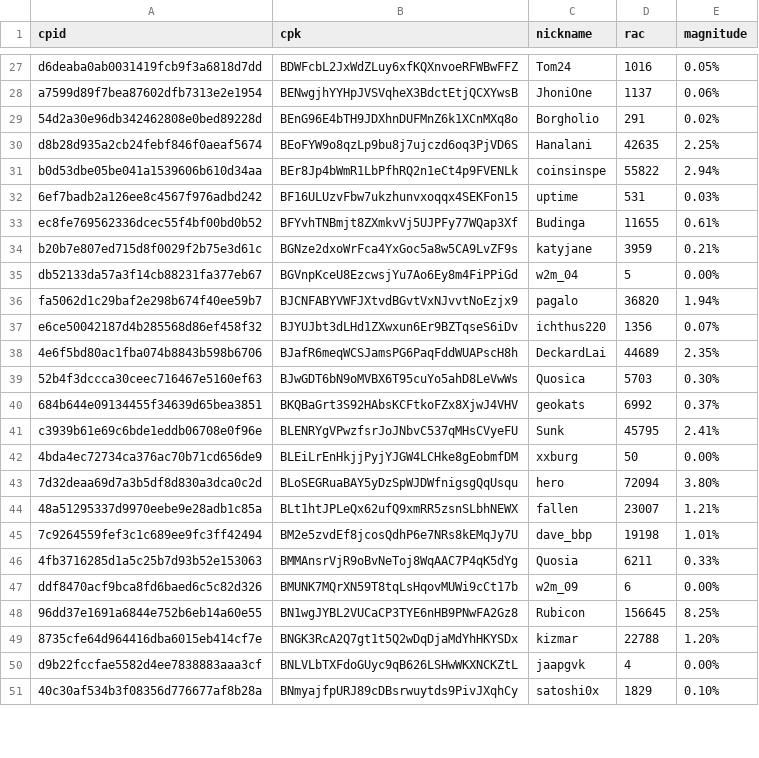
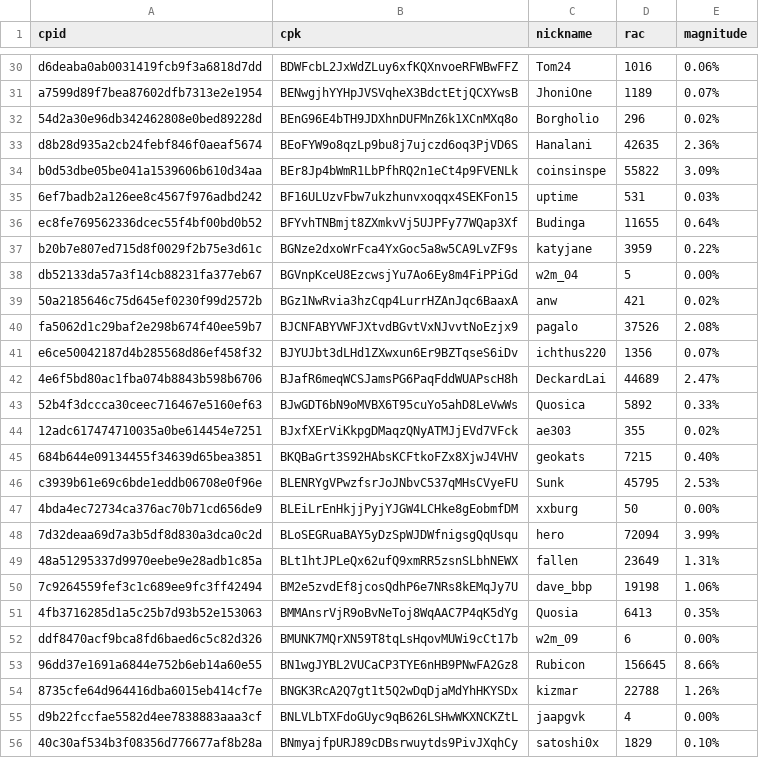
Before and after one commit to biblepay-community/bbp_stats, a CSV file: wcg-leaderboard.csv, drawn as a sheet; only a part is shown, gaps mark what is left out; addresses are those after the commit; the diff covers the shown part only; the diff names each change by its address in the sheet, - before the commit and + after, or states it on an @@ line.

```diff
--- a/wcg-leaderboard.csv
+++ b/wcg-leaderboard.csv
-E30 (magnitude): 0.05%
+E30 (magnitude): 0.06%
-D31 (rac): 1137
+D31 (rac): 1189
-E31 (magnitude): 0.06%
+E31 (magnitude): 0.07%
-D32 (rac): 291
+D32 (rac): 296
-E33 (magnitude): 2.25%
+E33 (magnitude): 2.36%
-E34 (magnitude): 2.94%
+E34 (magnitude): 3.09%
-E36 (magnitude): 0.61%
+E36 (magnitude): 0.64%
-E37 (magnitude): 0.21%
+E37 (magnitude): 0.22%
+row 39: 50a2185646c75d645ef0230f99d2572b | BGz1NwRvia3hzCqp4LurrHZAnJqc6BaaxA | anw | 421 | 0.02%
-D40 (rac): 36820
+D40 (rac): 37526
-E40 (magnitude): 1.94%
+E40 (magnitude): 2.08%
-E42 (magnitude): 2.35%
+E42 (magnitude): 2.47%
-D43 (rac): 5703
+D43 (rac): 5892
-E43 (magnitude): 0.30%
+E43 (magnitude): 0.33%
+row 44: 12adc617474710035a0be614454e7251 | BJxfXErViKkpgDMaqzQNyATMJjEVd7VFck | ae303 | 355 | 0.02%
-D45 (rac): 6992
+D45 (rac): 7215
-E45 (magnitude): 0.37%
+E45 (magnitude): 0.40%
-E46 (magnitude): 2.41%
+E46 (magnitude): 2.53%
-E48 (magnitude): 3.80%
+E48 (magnitude): 3.99%
-D49 (rac): 23007
+D49 (rac): 23649
-E49 (magnitude): 1.21%
+E49 (magnitude): 1.31%
-E50 (magnitude): 1.01%
+E50 (magnitude): 1.06%
-D51 (rac): 6211
+D51 (rac): 6413
-E51 (magnitude): 0.33%
+E51 (magnitude): 0.35%
-E53 (magnitude): 8.25%
+E53 (magnitude): 8.66%
-E54 (magnitude): 1.20%
+E54 (magnitude): 1.26%
```
Also changed, not shown: 4 added rows, 1 removed row and 20 edited cells elsewhere in this file, dwssummary.csv, reward.csv, 1 other file.
